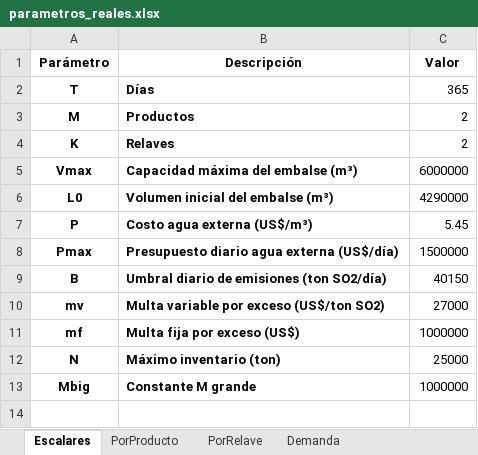
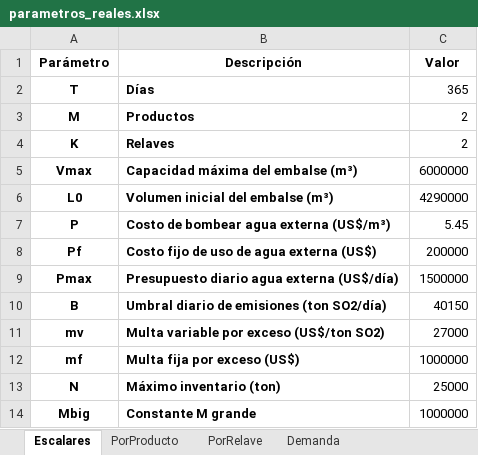
Before and after one commit to nachotagle/Gurobi-Opti, an Excel workbook: parametros_reales.xlsx, sheet Escalares, drawn as a sheet; values as stored, in another font and other column widths than the file's, no borders; the diff names each change by its address in the sheet, - before the commit and + after, or states it on an @@ line.

```diff
--- a/parametros_reales.xlsx (sheet Escalares)
+++ b/parametros_reales.xlsx (sheet Escalares)
-B7 (Descripción): Costo agua externa (US$/m³)
+B7 (Descripción): Costo de bombear agua externa (US$/m³)
+row 8: Pf | Costo fijo de uso de agua externa (US$) | 200000
```
Also changed, not shown: solution.xlsx, 2 other files.
